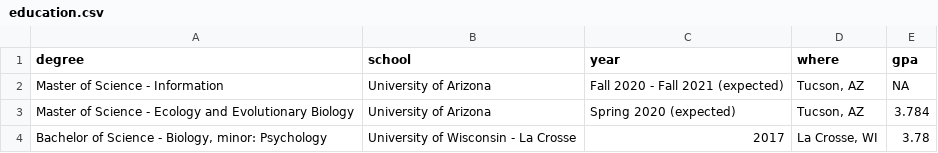
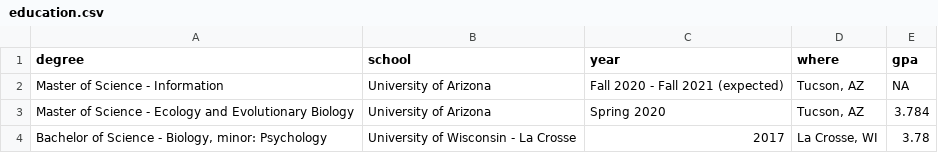
Before and after one commit to nwgiebink/CV, a CSV file: data/education.csv, drawn as a sheet.

```diff
--- a/data/education.csv
+++ b/data/education.csv
@@ -2,3 +2,3 @@ degree,school,year,where,gpa
 Master of Science - Information,University of Arizona,Fall 2020 - Fall 2021 (expected),"Tucson, AZ",NA
-Master of Science - Ecology and Evolutionary Biology,University of Arizona,Spring 2020 (expected),"Tucson, AZ",3.784
+Master of Science - Ecology and Evolutionary Biology,University of Arizona,Spring 2020,"Tucson, AZ",3.784
 "Bachelor of Science - Biology, minor: Psychology",University of Wisconsin - La Crosse,2017,"La Crosse, WI",3.78
```
Also changed, not shown: data/coursework.csv, data/research.csv, 2 other files.
